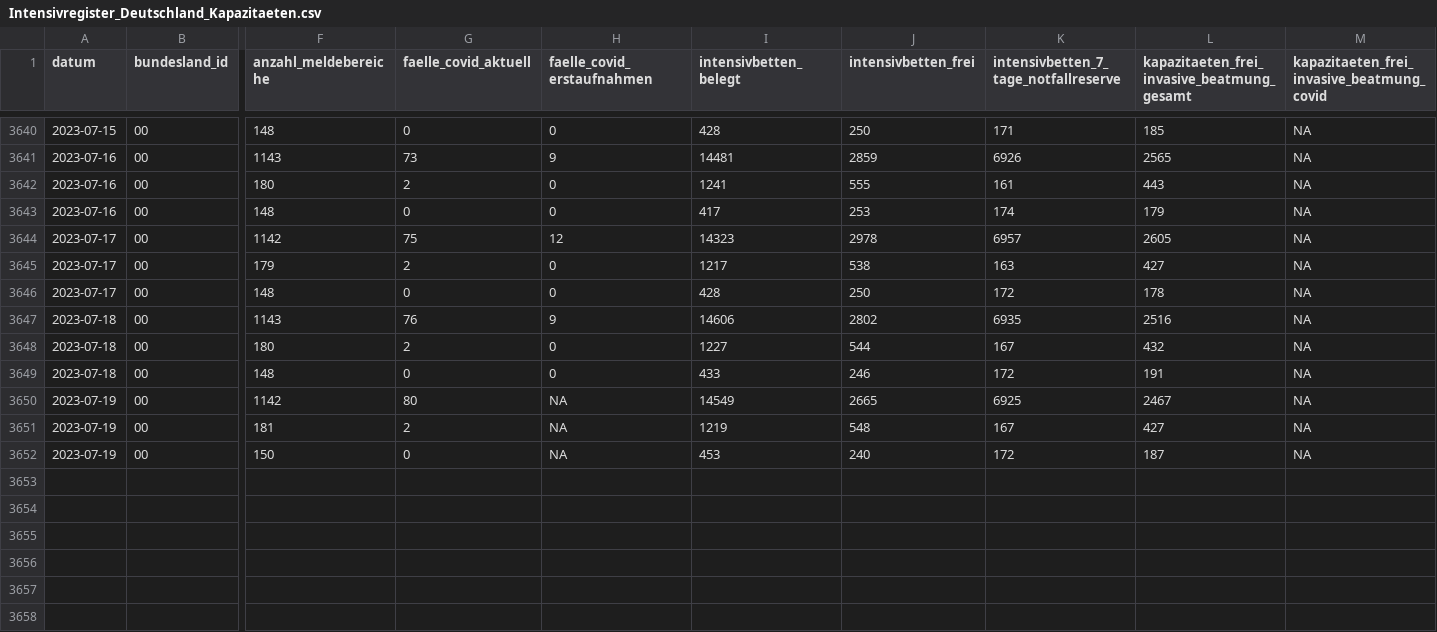
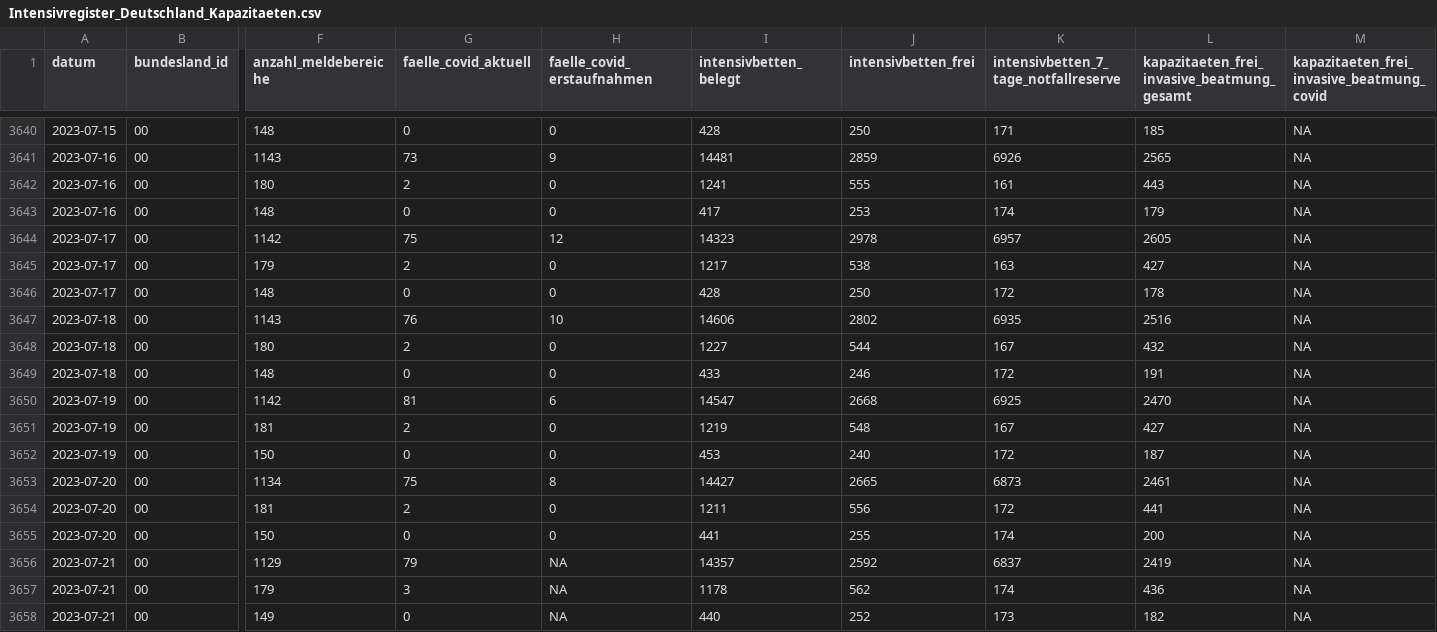
Before and after one commit to robert-koch-institut/Intensivkapazitaeten_und_COVID-19-Intensivbettenbelegung_in_Deutschland, a CSV file: Intensivregister_Deutschland_Kapazitaeten.csv, drawn as a sheet; only a part is shown, gaps mark what is left out; rows hold the shown columns only; the diff names each change by its address in the sheet, - before the commit and + after, or states it on an @@ line.

```diff
--- a/Intensivregister_Deutschland_Kapazitaeten.csv
+++ b/Intensivregister_Deutschland_Kapazitaeten.csv
-H3647 (faelle_covid_erstaufnahmen): 9
+H3647 (faelle_covid_erstaufnahmen): 10
-G3650 (faelle_covid_aktuell): 80
+G3650 (faelle_covid_aktuell): 81
-H3650 (faelle_covid_erstaufnahmen): NA
+H3650 (faelle_covid_erstaufnahmen): 6
-I3650 (intensivbetten_belegt): 14549
+I3650 (intensivbetten_belegt): 14547
-J3650 (intensivbetten_frei): 2665
+J3650 (intensivbetten_frei): 2668
-L3650: 2467
+L3650: 2470
-H3651:H3652 (faelle_covid_erstaufnahmen): NA
+H3651:H3652 (faelle_covid_erstaufnahmen): 0
+row 3653: 2023-07-20 | 00 | 1134 | 75 | 8 | 14427 | 2665 | 6873 | 2461 | NA
+row 3654: 2023-07-20 | 00 | 181 | 2 | 0 | 1211 | 556 | 172 | 441 | NA
+row 3655: 2023-07-20 | 00 | 150 | 0 | 0 | 441 | 255 | 174 | 200 | NA
+row 3656: 2023-07-21 | 00 | 1129 | 79 | NA | 14357 | 2592 | 6837 | 2419 | NA
+row 3657: 2023-07-21 | 00 | 179 | 3 | NA | 1178 | 562 | 174 | 436 | NA
+row 3658: 2023-07-21 | 00 | 149 | 0 | NA | 440 | 252 | 173 | 182 | NA
```
Also changed, not shown: Intensivregister_Deutschland_Altersgruppen.csv, 7 other files.
